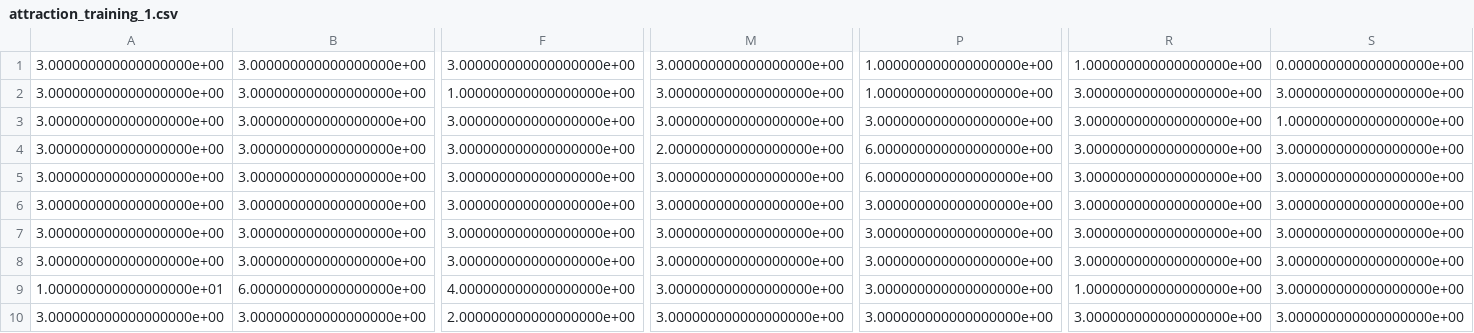
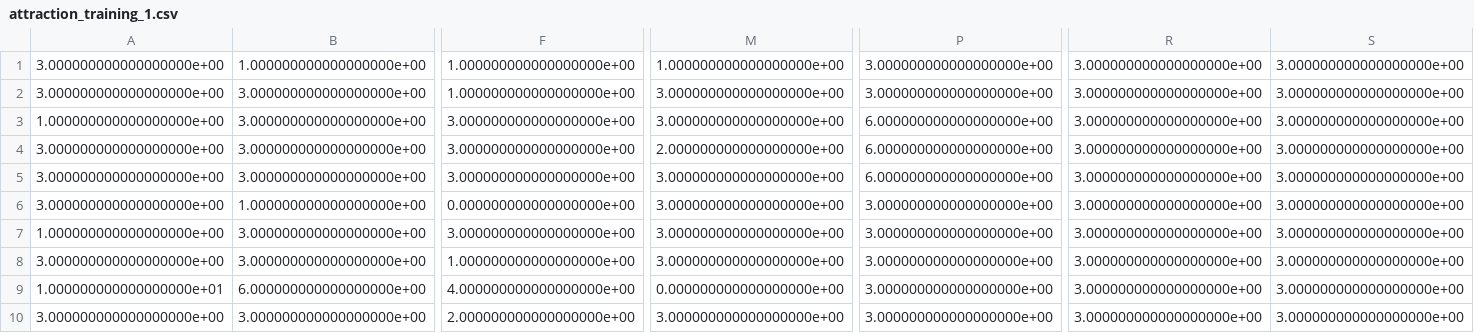
Before and after one commit to bryancbrandt/SequentialHuman, a CSV file: src/map_generator/Attraction_Training/attraction_training_1.csv, drawn as a sheet; only a part is shown, gaps mark what is left out; the diff covers the shown part only; the diff names each change by its address in the sheet, - before the commit and + after, or states it on an @@ line.

Commit message:
Added Dialogs, Fixed attraction maps

```diff
--- a/src/map_generator/Attraction_Training/attraction_training_1.csv
+++ b/src/map_generator/Attraction_Training/attraction_training_1.csv
-B1: 3.000000000000000000e+00
+B1: 1.000000000000000000e+00
-F1: 3.000000000000000000e+00
+F1: 1.000000000000000000e+00
-M1: 3.000000000000000000e+00
+M1: 1.000000000000000000e+00
-P1:P2: 1.000000000000000000e+00
+P1:P2: 3.000000000000000000e+00
-R1: 1.000000000000000000e+00
+R1: 3.000000000000000000e+00
-S1: 0.000000000000000000e+00
+S1: 3.000000000000000000e+00
-A3: 3.000000000000000000e+00
+A3: 1.000000000000000000e+00
-P3: 3.000000000000000000e+00
+P3: 6.000000000000000000e+00
-S3: 1.000000000000000000e+00
+S3: 3.000000000000000000e+00
-B6: 3.000000000000000000e+00
+B6: 1.000000000000000000e+00
-F6: 3.000000000000000000e+00
+F6: 0.000000000000000000e+00
-A7: 3.000000000000000000e+00
+A7: 1.000000000000000000e+00
-F8: 3.000000000000000000e+00
+F8: 1.000000000000000000e+00
-M9: 3.000000000000000000e+00
+M9: 0.000000000000000000e+00
-R9: 1.000000000000000000e+00
+R9: 3.000000000000000000e+00
```
Also changed, not shown: 1 added row, 2 removed rows and 37 edited cells elsewhere in this file, src/csv_maps/attraction_training_1.csv, src/csv_maps/attraction_training_2.csv, 14 other files.
